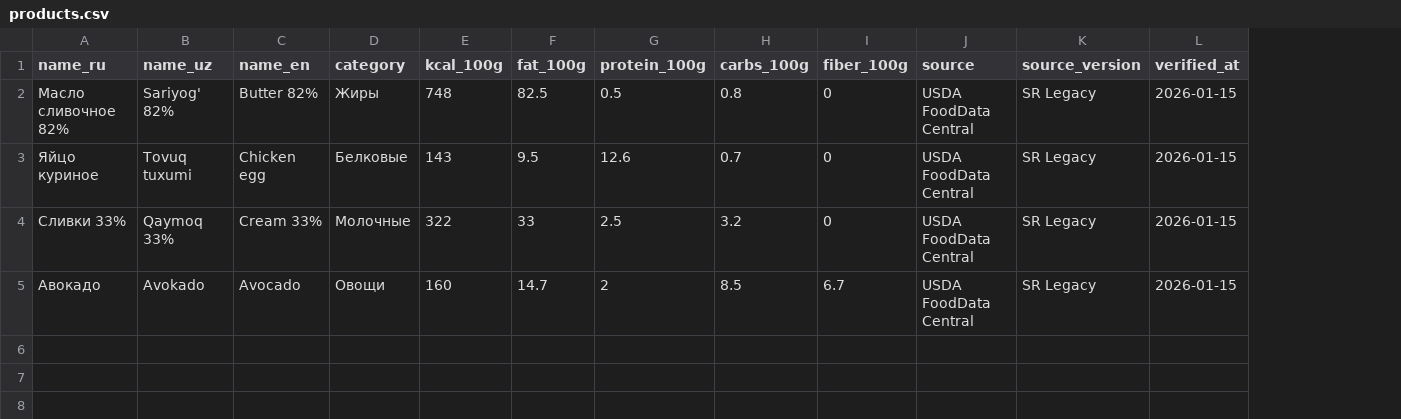
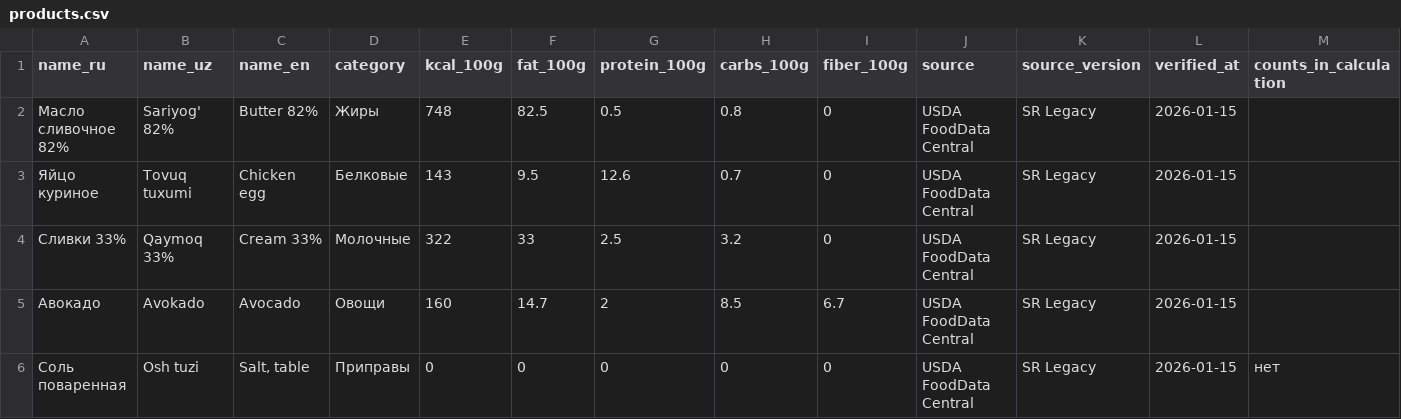
Before and after one commit to railtechdev/KetoCare, a CSV file: docs/import/products.csv, drawn as a sheet; the diff names each change by its address in the sheet, - before the commit and + after, or states it on an @@ line.

```diff
--- a/docs/import/products.csv
+++ b/docs/import/products.csv
+column M (counts_in_calculation), empty
+row 6: Соль поваренная | Osh tuzi | Salt, table | Приправы | 0 | 0 | 0 | 0 | 0 | USDA FoodData Central | SR Legacy | 2026-01-15 | нет
```
Also changed, not shown: 51 other files.
